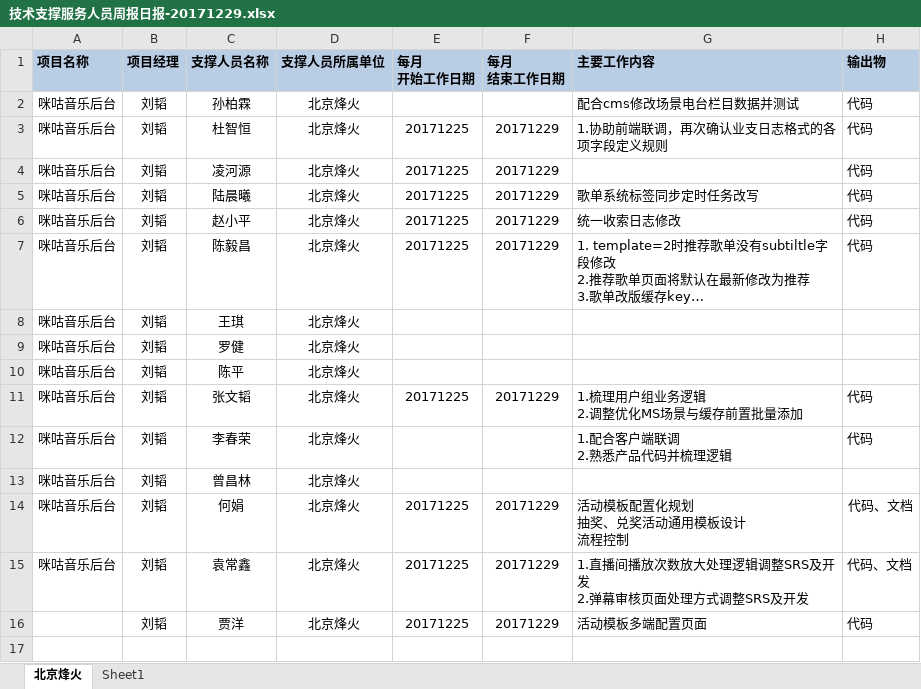
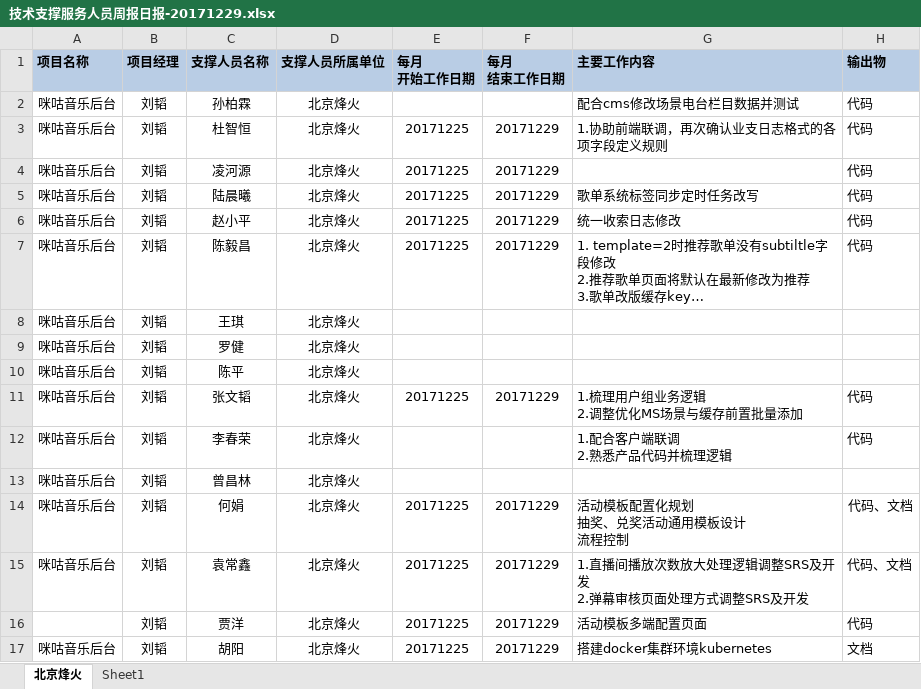
Before and after one commit to just-forking/weekReport, an Excel workbook: 20171229周报/技术支撑服务人员周报日报-20171229.xlsx, sheet 北京烽火, drawn as a sheet; long unchanged cells end in …; values as stored, in another font and other column widths than the file's, no borders; the diff names each change by its address in the sheet, - before the commit and + after, or states it on an @@ line.

```diff
--- a/20171229周报/技术支撑服务人员周报日报-20171229.xlsx (sheet 北京烽火)
+++ b/20171229周报/技术支撑服务人员周报日报-20171229.xlsx (sheet 北京烽火)
+row 17: 咪咕音乐后台 | 刘韬 | 胡阳 | 北京烽火 | 20171225 | 20171229 | 搭建docker集群环境kubernetes | 文档
```
Also changed, not shown: 20171208周报/技术支撑服务人员周报日报-20171208.xlsx, 20171215周报/技术支撑服务人员周报日报-20171215.xlsx, 1 other file.
